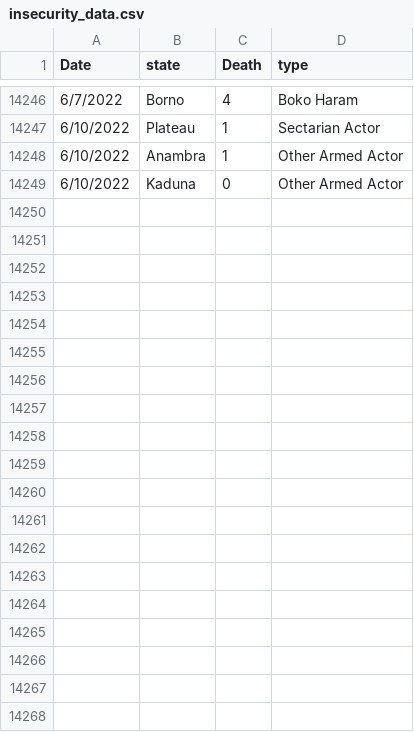
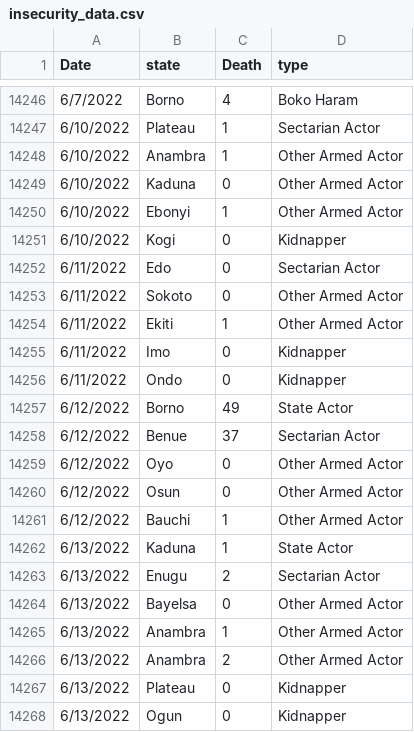
Before and after one commit to eakande/security, a CSV file: insecurity_data.csv, drawn as a sheet; only a part is shown, gaps mark what is left out; the diff covers the shown part only; the diff names each change by its address in the sheet, - before the commit and + after, or states it on an @@ line.

Commit message:
Add files via upload

```diff
--- a/insecurity_data.csv
+++ b/insecurity_data.csv
+row 14250: 6/10/2022 | Ebonyi | 1 | Other Armed Actor
+row 14251: 6/10/2022 | Kogi | 0 | Kidnapper
+row 14252: 6/11/2022 | Edo | 0 | Sectarian Actor
+row 14253: 6/11/2022 | Sokoto | 0 | Other Armed Actor
+row 14254: 6/11/2022 | Ekiti | 1 | Other Armed Actor
+row 14255: 6/11/2022 | Imo | 0 | Kidnapper
+row 14256: 6/11/2022 | Ondo | 0 | Kidnapper
+row 14257: 6/12/2022 | Borno | 49 | State Actor
+row 14258: 6/12/2022 | Benue | 37 | Sectarian Actor
+row 14259: 6/12/2022 | Oyo | 0 | Other Armed Actor
+row 14260: 6/12/2022 | Osun | 0 | Other Armed Actor
+row 14261: 6/12/2022 | Bauchi | 1 | Other Armed Actor
+row 14262: 6/13/2022 | Kaduna | 1 | State Actor
+row 14263: 6/13/2022 | Enugu | 2 | Sectarian Actor
+row 14264: 6/13/2022 | Bayelsa | 0 | Other Armed Actor
+row 14265: 6/13/2022 | Anambra | 1 | Other Armed Actor
+row 14266: 6/13/2022 | Anambra | 2 | Other Armed Actor
+row 14267: 6/13/2022 | Plateau | 0 | Kidnapper
+row 14268: 6/13/2022 | Ogun | 0 | Kidnapper
```
Also changed, not shown: 26 added rows elsewhere in this file.
